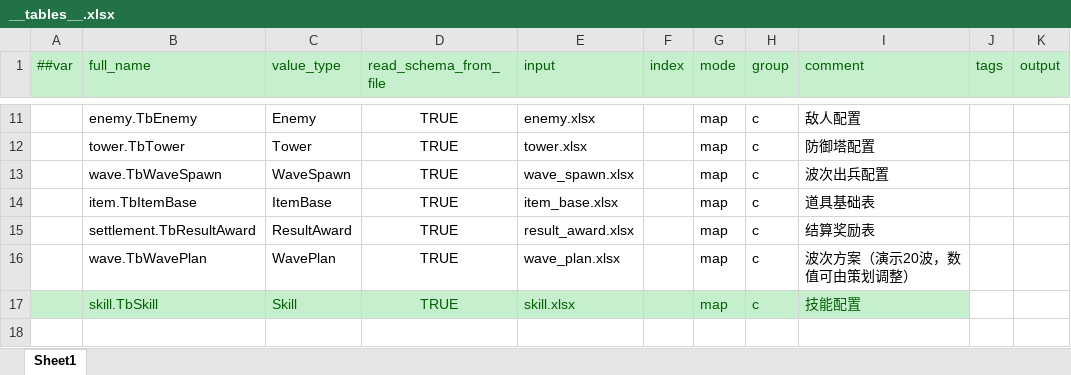
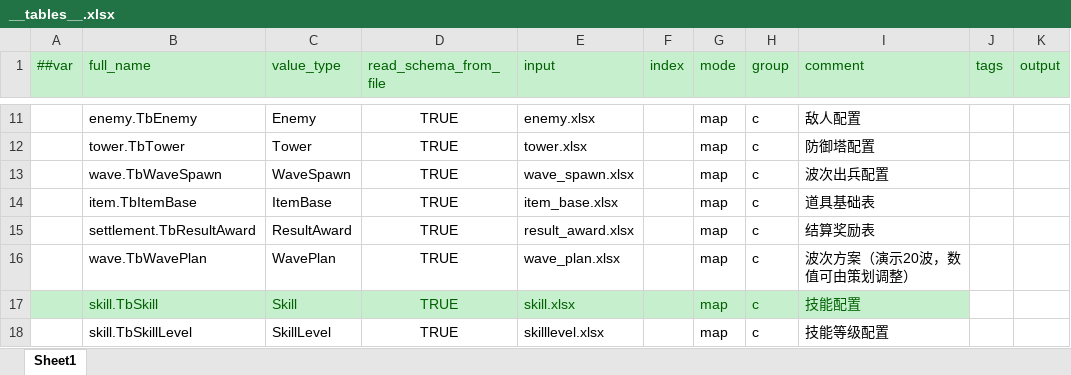
Before and after one commit to grorge15/FreshGuard, an Excel workbook: GameConfig/Datas/__tables__.xlsx, sheet Sheet1, drawn as a sheet; only a part is shown, gaps mark what is left out; values as stored, in another font and other column widths than the file's, no borders; the diff names each change by its address in the sheet, - before the commit and + after, or states it on an @@ line.

```diff
--- a/GameConfig/Datas/__tables__.xlsx (sheet Sheet1)
+++ b/GameConfig/Datas/__tables__.xlsx (sheet Sheet1)
+row 18:  | skill.TbSkillLevel | SkillLevel | TRUE | skilllevel.xlsx |  | map | c | 技能等级配置
```
Also changed, not shown: GameConfig/Datas/skill.xlsx, 16 other files.
